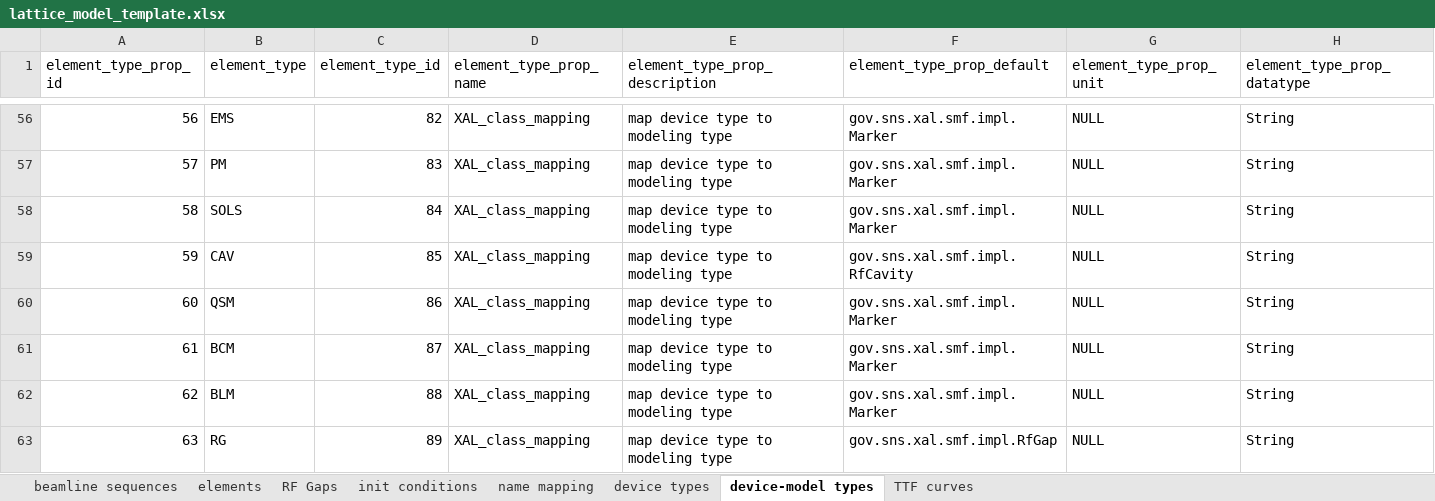
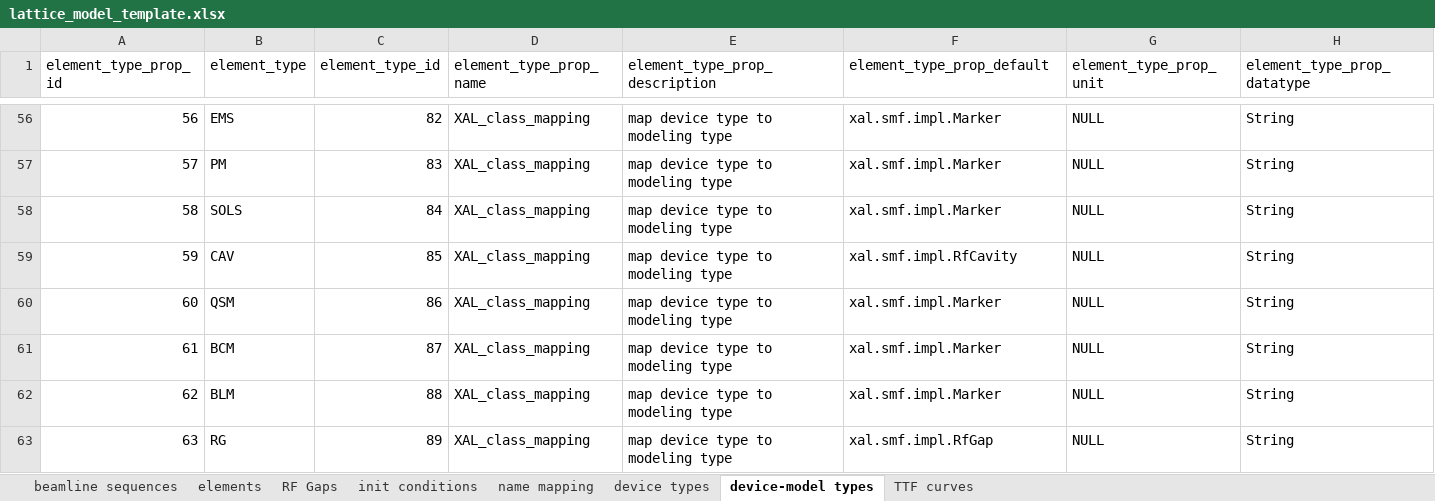
Before and after one commit to AcceleratorDatabase/heps-db-lattice_model, an Excel workbook: modelDB/data/lattice_model_template.xlsx, sheet device-model types, drawn as a sheet; only a part is shown, gaps mark what is left out; values as stored, in another font and other column widths than the file's, no borders; the diff covers the shown part only; the diff names each change by its address in the sheet, - before the commit and + after, or states it on an @@ line.

```diff
--- a/modelDB/data/lattice_model_template.xlsx (sheet device-model types)
+++ b/modelDB/data/lattice_model_template.xlsx (sheet device-model types)
-F56:F58 (element_type_prop_default): gov.sns.xal.smf.impl.Marker
+F56:F58 (element_type_prop_default): xal.smf.impl.Marker
-F59 (element_type_prop_default): gov.sns.xal.smf.impl.RfCavity
+F59 (element_type_prop_default): xal.smf.impl.RfCavity
-F60:F62 (element_type_prop_default): gov.sns.xal.smf.impl.Marker
+F60:F62 (element_type_prop_default): xal.smf.impl.Marker
-F63 (element_type_prop_default): gov.sns.xal.smf.impl.RfGap
+F63 (element_type_prop_default): xal.smf.impl.RfGap
```
Also changed, not shown: 54 edited cells elsewhere in this sheet.
